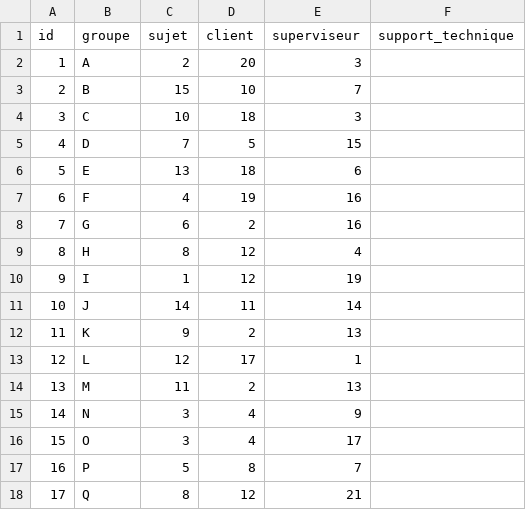
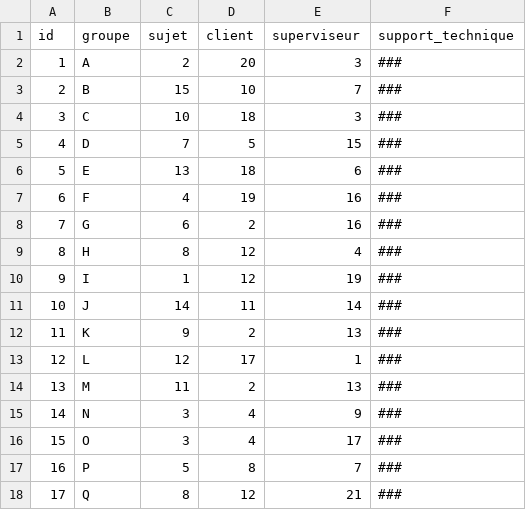
Before and after one commit to IUT-Blagnac/MPA2015G3B2, a CSV file: sprint_1bis/csv/projets2014_2015.csv, drawn as a sheet.

```diff
--- a/sprint_1bis/csv/projets2014_2015.csv
+++ b/sprint_1bis/csv/projets2014_2015.csv
@@ -1,18 +1,18 @@
 id;groupe;sujet;client;superviseur;support_technique
-1;A;2;20;3;
-2;B;15;10;7;
-3;C;10;18;3;
-4;D;7;5;15;
-5;E;13;18;6;
-6;F;4;19;16;
-7;G;6;2;16;
-8;H;8;12;4;
-9;I;1;12;19;
-10;J;14;11;14;
-11;K;9;2;13;
-12;L;12;17;1;
-13;M;11;2;13;
-14;N;3;4;9;
-15;O;3;4;17;
-16;P;5;8;7;
-17;Q;8;12;21;
+1;A;2;20;3;###
+2;B;15;10;7;###
+3;C;10;18;3;###
+4;D;7;5;15;###
+5;E;13;18;6;###
+6;F;4;19;16;###
+7;G;6;2;16;###
+8;H;8;12;4;###
+9;I;1;12;19;###
+10;J;14;11;14;###
+11;K;9;2;13;###
+12;L;12;17;1;###
+13;M;11;2;13;###
+14;N;3;4;9;###
+15;O;3;4;17;###
+16;P;5;8;7;###
+17;Q;8;12;21;###
```
